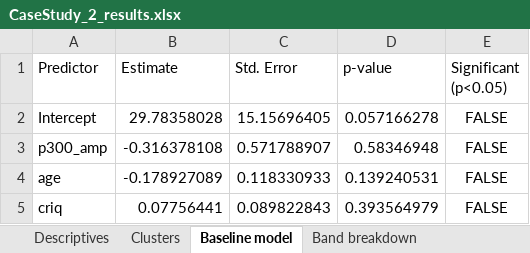
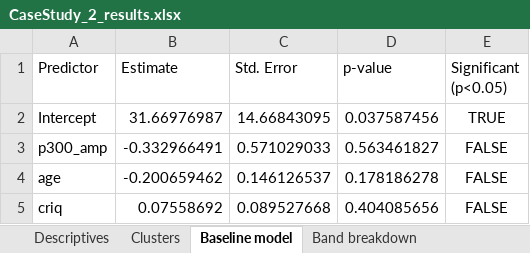
Before and after one commit to SanCamilloIRCCS-OndaLab/tutorial_EEG-NPSY, an Excel workbook: python/CaseStudy_2/outputs/results/CaseStudy_2_results.xlsx, sheet Baseline model, drawn as a sheet; values as stored, in another font and other column widths than the file's, no borders; the diff names each change by its address in the sheet, - before the commit and + after, or states it on an @@ line.

```diff
--- a/python/CaseStudy_2/outputs/results/CaseStudy_2_results.xlsx (sheet Baseline model)
+++ b/python/CaseStudy_2/outputs/results/CaseStudy_2_results.xlsx (sheet Baseline model)
-B2 (Estimate): 29.78358028
+B2 (Estimate): 31.66976987
-C2 (Std. Error): 15.15696405
+C2 (Std. Error): 14.66843095
-D2 (p-value): 0.057166278
+D2 (p-value): 0.037587456
-E2 (Significant (p<0.05)): FALSE
+E2 (Significant (p<0.05)): TRUE
-B3 (Estimate): -0.316378108
+B3 (Estimate): -0.332966491
-C3 (Std. Error): 0.571788907
+C3 (Std. Error): 0.571029033
-D3 (p-value): 0.58346948
+D3 (p-value): 0.563461827
-B4 (Estimate): -0.178927089
+B4 (Estimate): -0.200659462
-C4 (Std. Error): 0.118330933
+C4 (Std. Error): 0.146126537
-D4 (p-value): 0.139240531
+D4 (p-value): 0.178186278
-B5 (Estimate): 0.07756441
+B5 (Estimate): 0.07558692
-C5 (Std. Error): 0.089822843
+C5 (Std. Error): 0.089527668
-D5 (p-value): 0.393564979
+D5 (p-value): 0.404085656
```
Also changed, not shown: sheet Clusters, sheet Band breakdown, sheet Descriptives, 9 other files.
